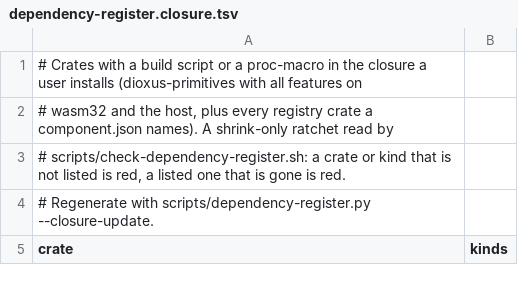
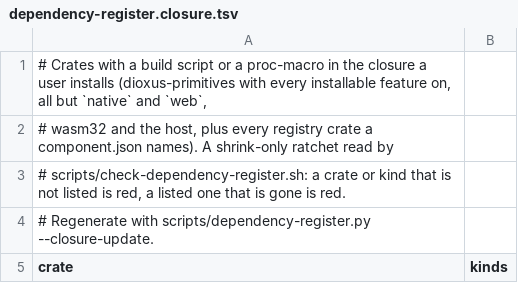
Before and after one commit to MentalGear/shadcn-dioxus, a TSV file: dev-docs/dependency-register.closure.tsv, drawn as a sheet; only a part is shown.

```diff
--- a/dev-docs/dependency-register.closure.tsv
+++ b/dev-docs/dependency-register.closure.tsv
@@ -1,2 +1,2 @@
-# Crates with a build script or a proc-macro in the closure a user installs (dioxus-primitives with all features on
+# Crates with a build script or a proc-macro in the closure a user installs (dioxus-primitives with every installable feature on, all but `native` and `web`,
 # wasm32 and the host, plus every registry crate a component.json names). A shrink-only ratchet read by
```
Also changed, not shown: 6 other files.
